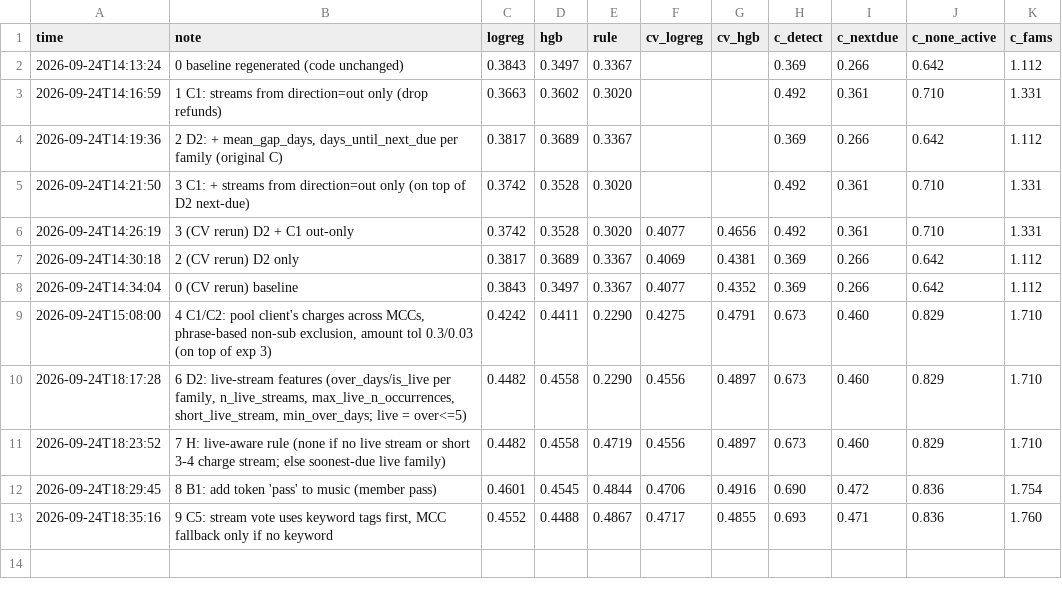
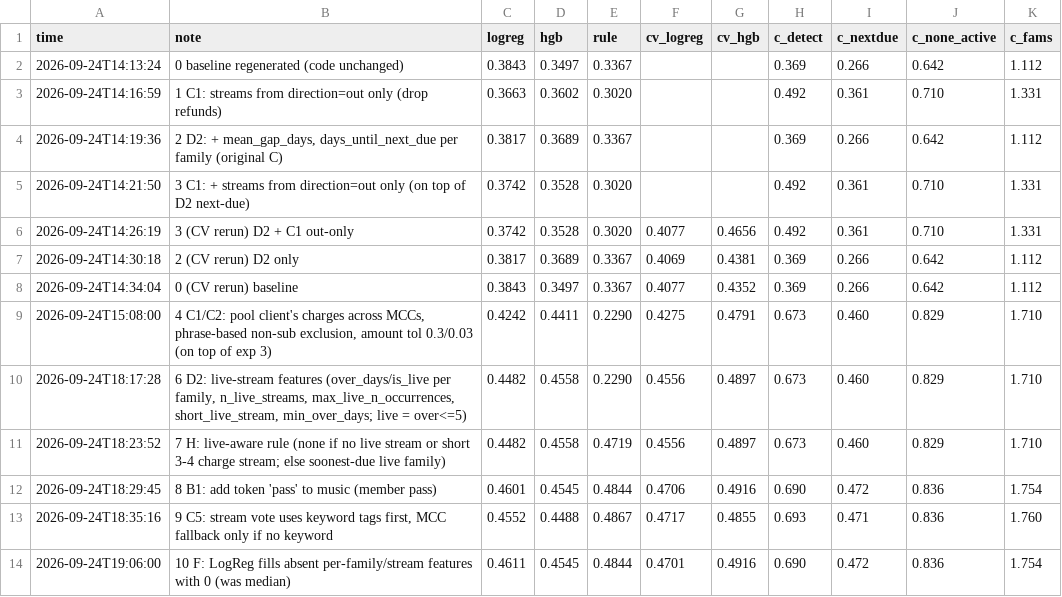
Before and after one commit to timmy-o-toole/ubs-2026-reoccuring-merchant-forecast, a CSV file: experiments.csv, drawn as a sheet; the diff names each change by its address in the sheet, - before the commit and + after, or states it on an @@ line.

Commit message:
Promote rule and global logistic models

```diff
--- a/experiments.csv
+++ b/experiments.csv
+row 14: 2026-09-24T19:06:00 | 10 F: LogReg fills absent per-family/stream features with 0 (was median) | 0.4611 | 0.4545 | 0.4844 | 0.4701 | 0.4916 | 0.690 | 0.472 | 0.836 | 1.754
```
Also changed, not shown: 6 other files.
